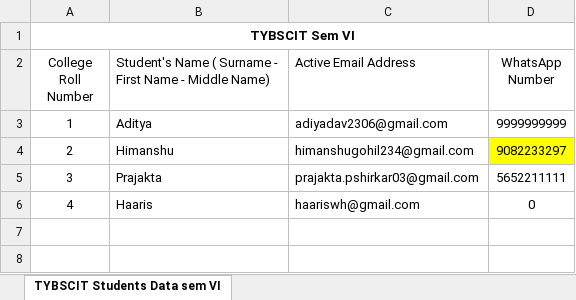
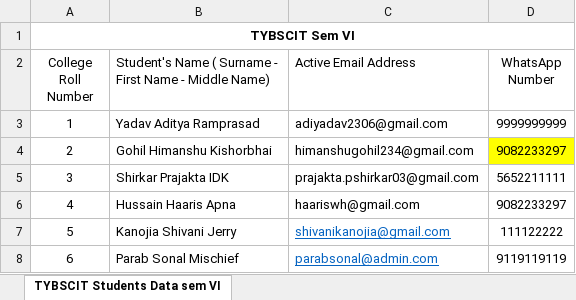
Before and after one commit to tghimanshu/ExamSystemBackEnd, an Excel workbook: admin/uploads/student_data.xlsx, sheet TYBSCIT Students Data sem VI, drawn as a sheet; values as stored, in another font and other column widths than the file's, no borders; charts and pictures not drawn; the diff names each change by its address in the sheet, - before the commit and + after, or states it on an @@ line.

```diff
--- a/admin/uploads/student_data.xlsx (sheet TYBSCIT Students Data sem VI)
+++ b/admin/uploads/student_data.xlsx (sheet TYBSCIT Students Data sem VI)
-B3: Aditya
+B3: Yadav Aditya Ramprasad
-B4: Himanshu
+B4: Gohil Himanshu Kishorbhai
-B5: Prajakta
+B5: Shirkar Prajakta IDK
-B6: Haaris
+B6: Hussain Haaris Apna
-D6 (WhatsApp Number): 0
+D6 (WhatsApp Number): 9082233297
+row 7: 5 | Kanojia Shivani Jerry | shivanikanojia@gmail.com | 111122222
+row 8: 6 | Parab Sonal Mischief | parabsonal@admin.com | 9119119119
```
Also changed, not shown: charts or pictures, 13 other files.
